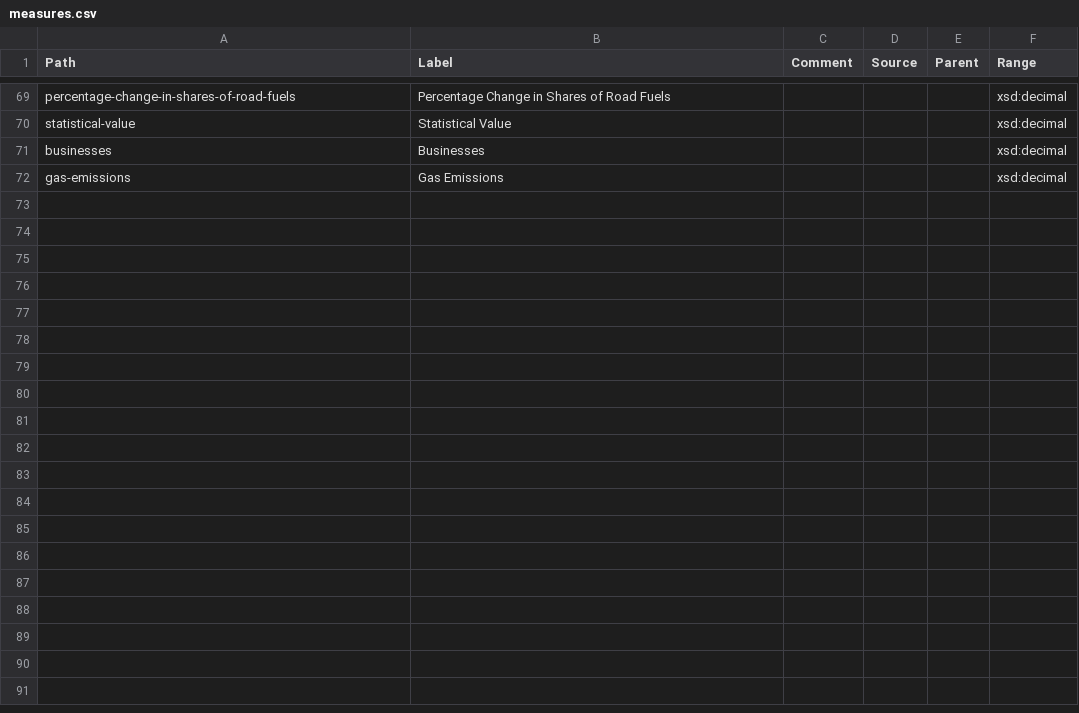
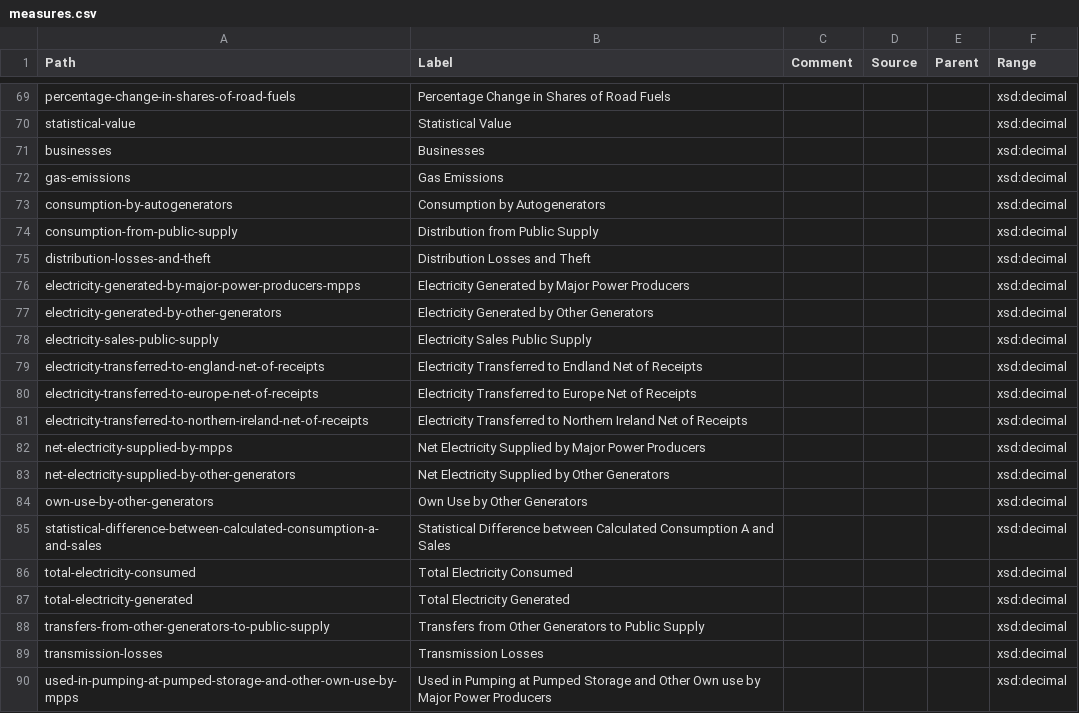
Before and after one commit to GSS-Cogs/ref_common, a CSV file: reference/measures.csv, drawn as a sheet; only a part is shown, gaps mark what is left out.

Commit message:
Update measures.csv

```diff
--- a/reference/measures.csv
+++ b/reference/measures.csv
@@ -72 +72,19 @@ businesses,Businesses,,,,xsd:decimal
 gas-emissions,Gas Emissions,,,,xsd:decimal
+consumption-by-autogenerators,Consumption by Autogenerators,,,,xsd:decimal
+consumption-from-public-supply,Distribution from Public Supply,,,,xsd:decimal
+distribution-losses-and-theft,Distribution Losses and Theft,,,,xsd:decimal
+electricity-generated-by-major-power-producers-mpps,Electricity Generated by Major Power Producers,,,,xsd:decimal
+electricity-generated-by-other-generators,Electricity Generated by Other Generators,,,,xsd:decimal
+electricity-sales-public-supply,Electricity Sales Public Supply,,,,xsd:decimal
+electricity-transferred-to-england-net-of-receipts,Electricity Transferred to Endland Net of Receipts,,,,xsd:decimal
+electricity-transferred-to-europe-net-of-receipts,Electricity Transferred to Europe Net of Receipts,,,,xsd:decimal
+electricity-transferred-to-northern-ireland-net-of-receipts,Electricity Transferred to Northern Ireland Net of Receipts,,,,xsd:decimal
+net-electricity-supplied-by-mpps,Net Electricity Supplied by Major Power Producers,,,,xsd:decimal
+net-electricity-supplied-by-other-generators,Net Electricity Supplied by Other Generators,,,,xsd:decimal
+own-use-by-other-generators,Own Use by Other Generators,,,,xsd:decimal
+statistical-difference-between-calculated-consumption-a-and-sales,Statistical Difference between Calculated Consumption A and Sales,,,,xsd:decimal
+total-electricity-consumed,Total Electricity Consumed,,,,xsd:decimal
+total-electricity-generated,Total Electricity Generated,,,,xsd:decimal
+transfers-from-other-generators-to-public-supply,Transfers from Other Generators to Public Supply,,,,xsd:decimal
+transmission-losses,Transmission Losses,,,,xsd:decimal
+used-in-pumping-at-pumped-storage-and-other-own-use-by-mpps,Used in Pumping at Pumped Storage and Other Own use by Major Power Producers,,,,xsd:decimal
```
